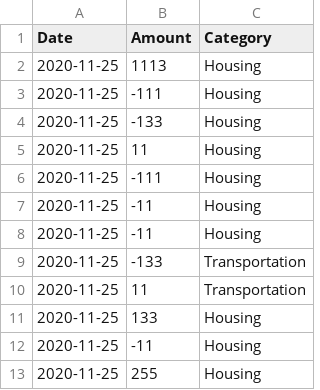
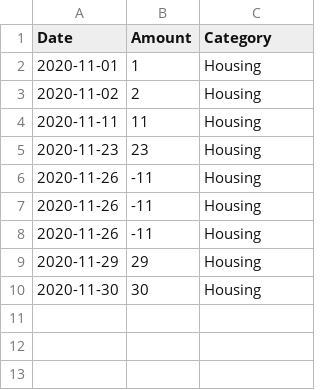
Before and after one commit to Nickswoboda/budget-manager, a CSV file: assets/data.csv, drawn as a sheet.

Commit message:
Add Entry class and refactor to use it

```diff
--- a/assets/data.csv
+++ b/assets/data.csv
@@ -1,13 +1,10 @@
 Date,Amount,Category
-2020-11-25,1113,Housing
-2020-11-25,-111,Housing
-2020-11-25,-133,Housing
-2020-11-25,11,Housing
-2020-11-25,-111,Housing
-2020-11-25,-11,Housing
-2020-11-25,-11,Housing
-2020-11-25,-133,Transportation
-2020-11-25,11,Transportation
-2020-11-25,133,Housing
-2020-11-25,-11,Housing
-2020-11-25,255,Housing
+2020-11-01,1,Housing
+2020-11-02,2,Housing
+2020-11-11,11,Housing
+2020-11-23,23,Housing
+2020-11-26,-11,Housing
+2020-11-26,-11,Housing
+2020-11-26,-11,Housing
+2020-11-29,29,Housing
+2020-11-30,30,Housing
```
Also changed, not shown: 1 other file.
